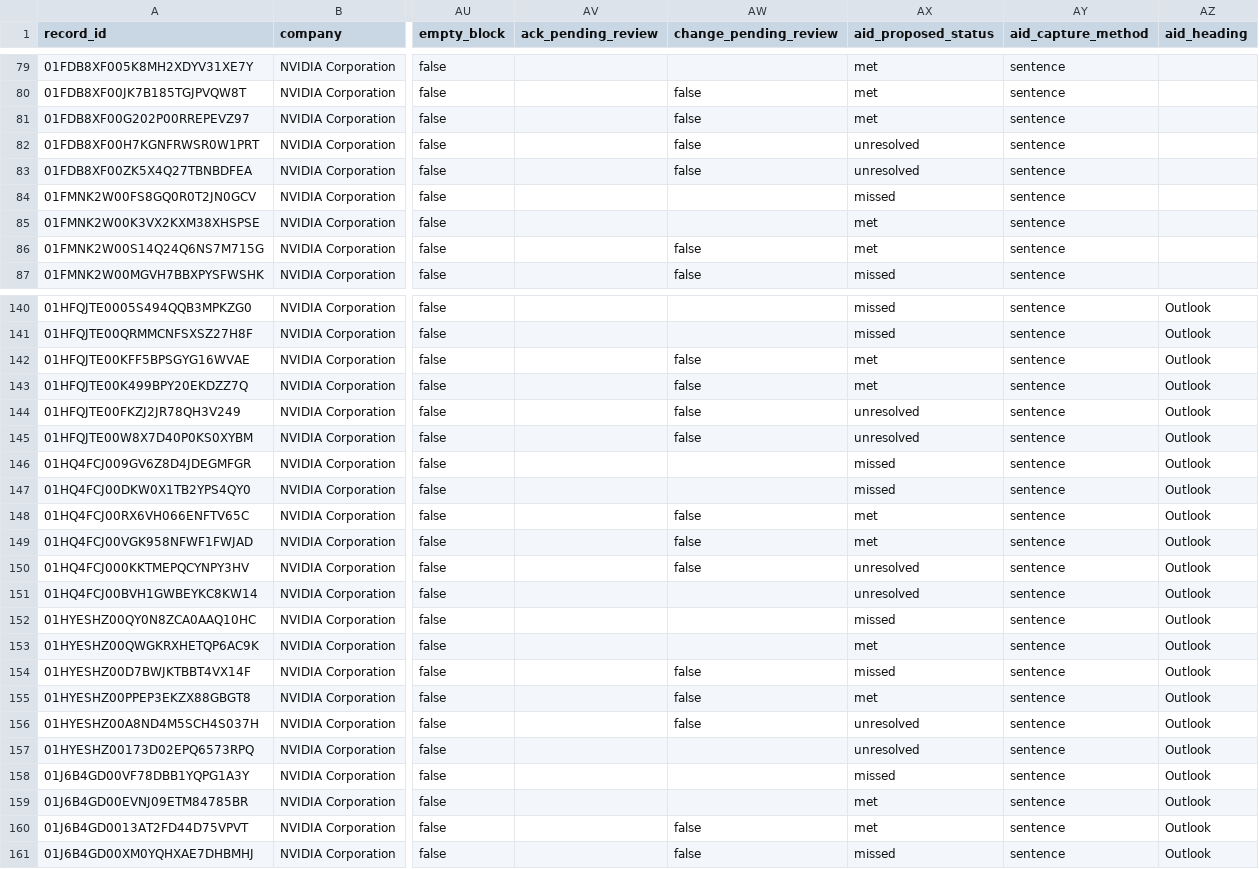
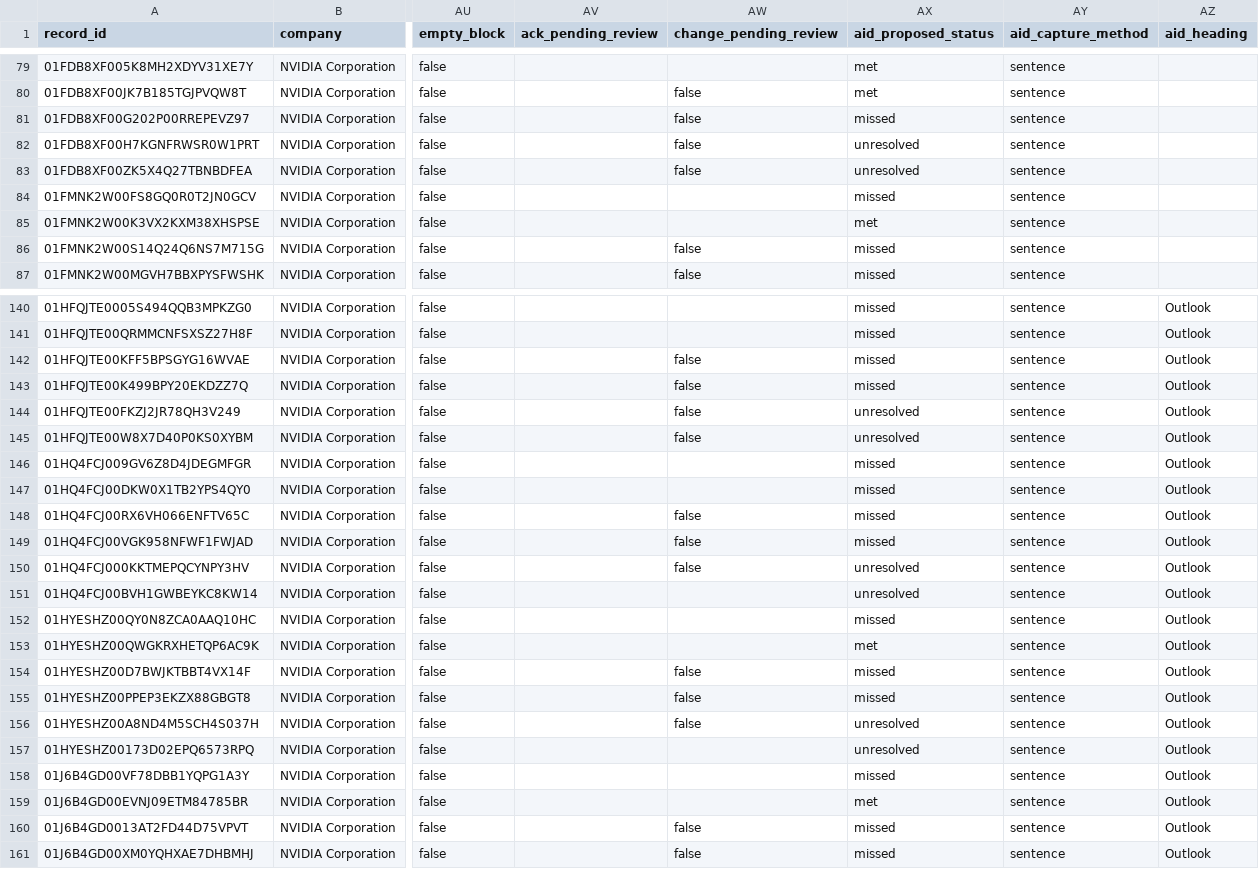
Before and after one commit to Algo-nav/assumption-drift, a CSV file: data/review/0001045810.csv, drawn as a sheet; only a part is shown, gaps mark what is left out; the diff covers the shown part only; the diff names each change by its address in the sheet, - before the commit and + after, or states it on an @@ line.

```diff
--- a/data/review/0001045810.csv
+++ b/data/review/0001045810.csv
-AX81 (aid_proposed_status): met
+AX81 (aid_proposed_status): missed
-AX86 (aid_proposed_status): met
+AX86 (aid_proposed_status): missed
-AX142:AX143 (aid_proposed_status): met
+AX142:AX143 (aid_proposed_status): missed
-AX148:AX149 (aid_proposed_status): met
+AX148:AX149 (aid_proposed_status): missed
-AX155 (aid_proposed_status): met
+AX155 (aid_proposed_status): missed
-AX160 (aid_proposed_status): met
+AX160 (aid_proposed_status): missed
```
Also changed, not shown: 7 edited cells elsewhere in this file, data/review/0000796343.csv, data/review/0001108524.csv, 17 other files.
